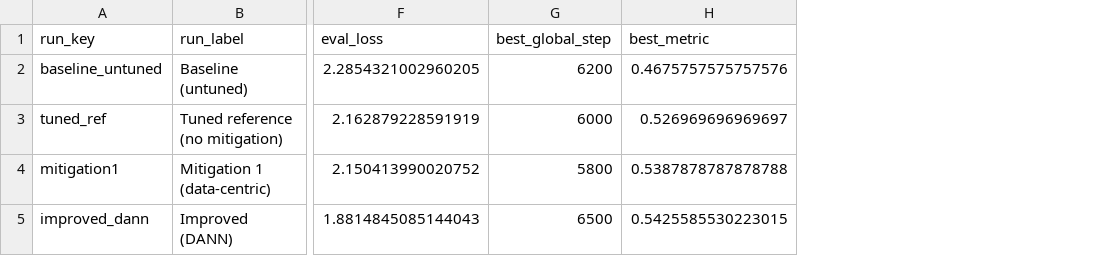
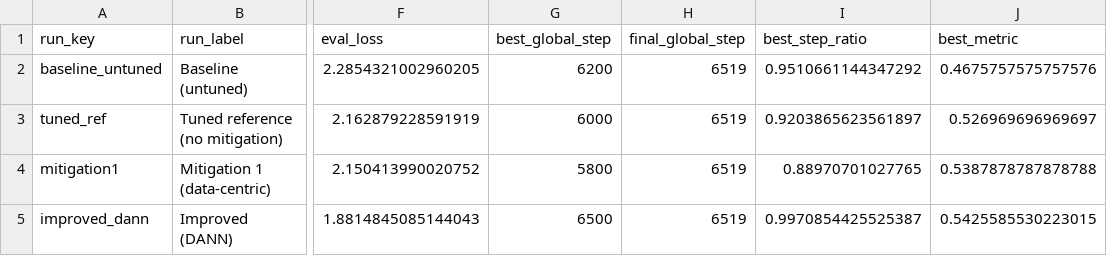
Before and after one commit to sasuke-uchiha12/spoken-language-identification, a CSV file: reports/tables/task3_metrics_comparison.csv, drawn as a sheet; only a part is shown, gaps mark what is left out; the diff names each change by its address in the sheet, - before the commit and + after, or states it on an @@ line.

```diff
--- a/reports/tables/task3_metrics_comparison.csv
+++ b/reports/tables/task3_metrics_comparison.csv
+column H (final_global_step), rows 2-5: all 6519
+column I (best_step_ratio), rows 2-5: 0.9510661144347292 | 0.9203865623561897 | 0.88970701027765 | 0.9970854425525387
```
Also changed, not shown: 2 other files.
